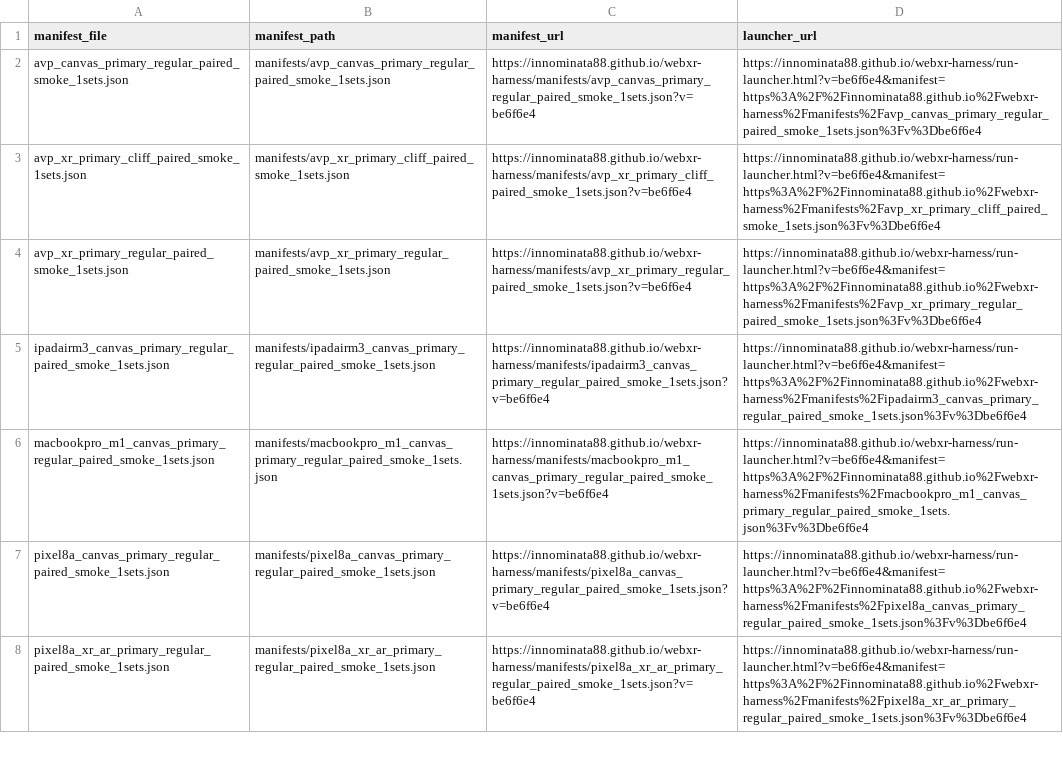
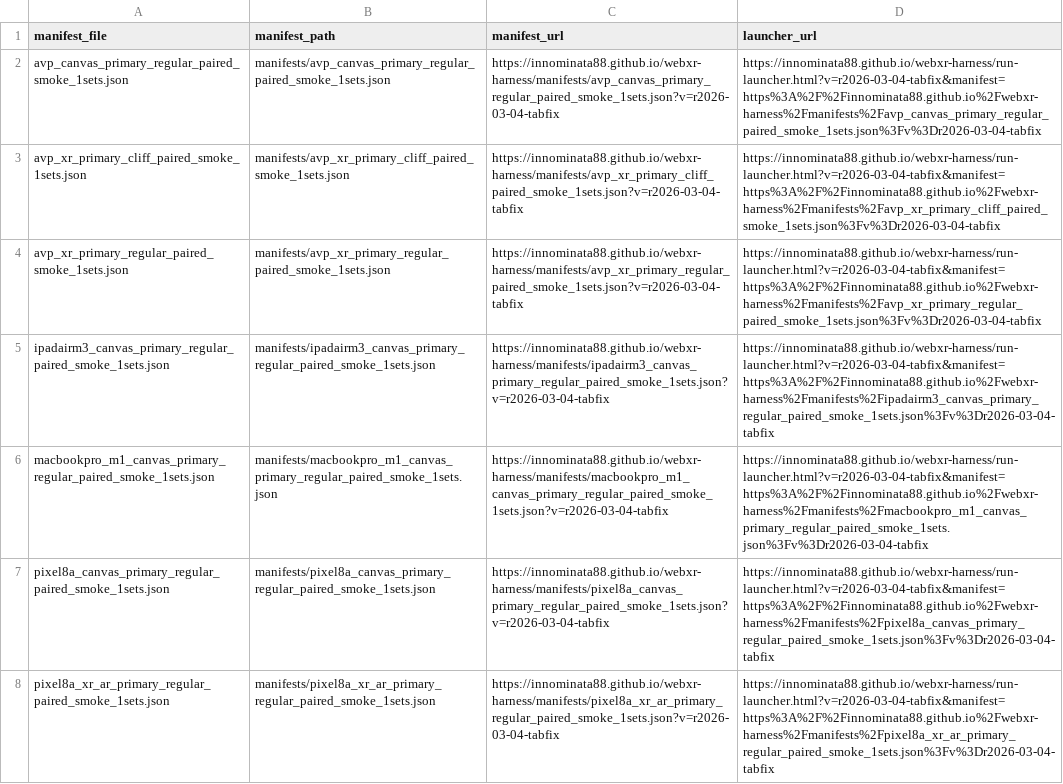
Before and after one commit to Innominata88/webxr-harness, a CSV file: manifests/launcher-links-smoke.csv, drawn as a sheet; only a part is shown; the diff covers the shown part only; the diff names each change by its address in the sheet, - before the commit and + after, or states it on an @@ line.

```diff
--- a/manifests/launcher-links-smoke.csv
+++ b/manifests/launcher-links-smoke.csv
-C2 (manifest_url): https://innominata88.github.io/webxr-harness/manifests/avp_canvas_primary_regular_paired_smoke_1sets.json?v=be6f6e4
+C2 (manifest_url): https://innominata88.github.io/webxr-harness/manifests/avp_canvas_primary_regular_paired_smoke_1sets.json?v=r2026-03-04-tabfix
-D2 (launcher_url): https://innominata88.github.io/webxr-harness/run-launcher.html?v=be6f6e4&manifest=https%3A%2F%2Finnominata88.github.io%2Fwebxr-harness%2Fmanifests%2Favp_canvas_primary_regular_paired_smoke_1sets.json%3Fv%3Dbe6f6e4
+D2 (launcher_url): https://innominata88.github.io/webxr-harness/run-launcher.html?v=r2026-03-04-tabfix&manifest=https%3A%2F%2Finnominata88.github.io%2Fwebxr-harness%2Fmanifests%2Favp_canvas_primary_regular_paired_smoke_1sets.json%3Fv%3Dr2026-03-04-tabfix
-C3 (manifest_url): https://innominata88.github.io/webxr-harness/manifests/avp_xr_primary_cliff_paired_smoke_1sets.json?v=be6f6e4
+C3 (manifest_url): https://innominata88.github.io/webxr-harness/manifests/avp_xr_primary_cliff_paired_smoke_1sets.json?v=r2026-03-04-tabfix
-D3 (launcher_url): https://innominata88.github.io/webxr-harness/run-launcher.html?v=be6f6e4&manifest=https%3A%2F%2Finnominata88.github.io%2Fwebxr-harness%2Fmanifests%2Favp_xr_primary_cliff_paired_smoke_1sets.json%3Fv%3Dbe6f6e4
+D3 (launcher_url): https://innominata88.github.io/webxr-harness/run-launcher.html?v=r2026-03-04-tabfix&manifest=https%3A%2F%2Finnominata88.github.io%2Fwebxr-harness%2Fmanifests%2Favp_xr_primary_cliff_paired_smoke_1sets.json%3Fv%3Dr2026-03-04-tabfix
-C4 (manifest_url): https://innominata88.github.io/webxr-harness/manifests/avp_xr_primary_regular_paired_smoke_1sets.json?v=be6f6e4
+C4 (manifest_url): https://innominata88.github.io/webxr-harness/manifests/avp_xr_primary_regular_paired_smoke_1sets.json?v=r2026-03-04-tabfix
-D4 (launcher_url): https://innominata88.github.io/webxr-harness/run-launcher.html?v=be6f6e4&manifest=https%3A%2F%2Finnominata88.github.io%2Fwebxr-harness%2Fmanifests%2Favp_xr_primary_regular_paired_smoke_1sets.json%3Fv%3Dbe6f6e4
+D4 (launcher_url): https://innominata88.github.io/webxr-harness/run-launcher.html?v=r2026-03-04-tabfix&manifest=https%3A%2F%2Finnominata88.github.io%2Fwebxr-harness%2Fmanifests%2Favp_xr_primary_regular_paired_smoke_1sets.json%3Fv%3Dr2026-03-04-tabfix
-C5 (manifest_url): https://innominata88.github.io/webxr-harness/manifests/ipadairm3_canvas_primary_regular_paired_smoke_1sets.json?v=be6f6e4
+C5 (manifest_url): https://innominata88.github.io/webxr-harness/manifests/ipadairm3_canvas_primary_regular_paired_smoke_1sets.json?v=r2026-03-04-tabfix
-D5 (launcher_url): https://innominata88.github.io/webxr-harness/run-launcher.html?v=be6f6e4&manifest=https%3A%2F%2Finnominata88.github.io%2Fwebxr-harness%2Fmanifests%2Fipadairm3_canvas_primary_regular_paired_smoke_1sets.json%3Fv%3Dbe6f6e4
+D5 (launcher_url): https://innominata88.github.io/webxr-harness/run-launcher.html?v=r2026-03-04-tabfix&manifest=https%3A%2F%2Finnominata88.github.io%2Fwebxr-harness%2Fmanifests%2Fipadairm3_canvas_primary_regular_paired_smoke_1sets.json%3Fv%3Dr2026-03-04-tabfix
-C6 (manifest_url): https://innominata88.github.io/webxr-harness/manifests/macbookpro_m1_canvas_primary_regular_paired_smoke_1sets.json?v=be6f6e4
+C6 (manifest_url): https://innominata88.github.io/webxr-harness/manifests/macbookpro_m1_canvas_primary_regular_paired_smoke_1sets.json?v=r2026-03-04-tabfix
-D6 (launcher_url): https://innominata88.github.io/webxr-harness/run-launcher.html?v=be6f6e4&manifest=https%3A%2F%2Finnominata88.github.io%2Fwebxr-harness%2Fmanifests%2Fmacbookpro_m1_canvas_primary_regular_paired_smoke_1sets.json%3Fv%3Dbe6f6e4
+D6 (launcher_url): https://innominata88.github.io/webxr-harness/run-launcher.html?v=r2026-03-04-tabfix&manifest=https%3A%2F%2Finnominata88.github.io%2Fwebxr-harness%2Fmanifests%2Fmacbookpro_m1_canvas_primary_regular_paired_smoke_1sets.json%3Fv%3Dr2026-03-04-tabfix
-C7 (manifest_url): https://innominata88.github.io/webxr-harness/manifests/pixel8a_canvas_primary_regular_paired_smoke_1sets.json?v=be6f6e4
+C7 (manifest_url): https://innominata88.github.io/webxr-harness/manifests/pixel8a_canvas_primary_regular_paired_smoke_1sets.json?v=r2026-03-04-tabfix
-D7 (launcher_url): https://innominata88.github.io/webxr-harness/run-launcher.html?v=be6f6e4&manifest=https%3A%2F%2Finnominata88.github.io%2Fwebxr-harness%2Fmanifests%2Fpixel8a_canvas_primary_regular_paired_smoke_1sets.json%3Fv%3Dbe6f6e4
+D7 (launcher_url): https://innominata88.github.io/webxr-harness/run-launcher.html?v=r2026-03-04-tabfix&manifest=https%3A%2F%2Finnominata88.github.io%2Fwebxr-harness%2Fmanifests%2Fpixel8a_canvas_primary_regular_paired_smoke_1sets.json%3Fv%3Dr2026-03-04-tabfix
-C8 (manifest_url): https://innominata88.github.io/webxr-harness/manifests/pixel8a_xr_ar_primary_regular_paired_smoke_1sets.json?v=be6f6e4
+C8 (manifest_url): https://innominata88.github.io/webxr-harness/manifests/pixel8a_xr_ar_primary_regular_paired_smoke_1sets.json?v=r2026-03-04-tabfix
-D8 (launcher_url): https://innominata88.github.io/webxr-harness/run-launcher.html?v=be6f6e4&manifest=https%3A%2F%2Finnominata88.github.io%2Fwebxr-harness%2Fmanifests%2Fpixel8a_xr_ar_primary_regular_paired_smoke_1sets.json%3Fv%3Dbe6f6e4
+D8 (launcher_url): https://innominata88.github.io/webxr-harness/run-launcher.html?v=r2026-03-04-tabfix&manifest=https%3A%2F%2Finnominata88.github.io%2Fwebxr-harness%2Fmanifests%2Fpixel8a_xr_ar_primary_regular_paired_smoke_1sets.json%3Fv%3Dr2026-03-04-tabfix
```
Also changed, not shown: 12 edited cells elsewhere in this file, manifests/launcher-links-sanity.csv, manifests/launcher-links.csv, 9 other files.
